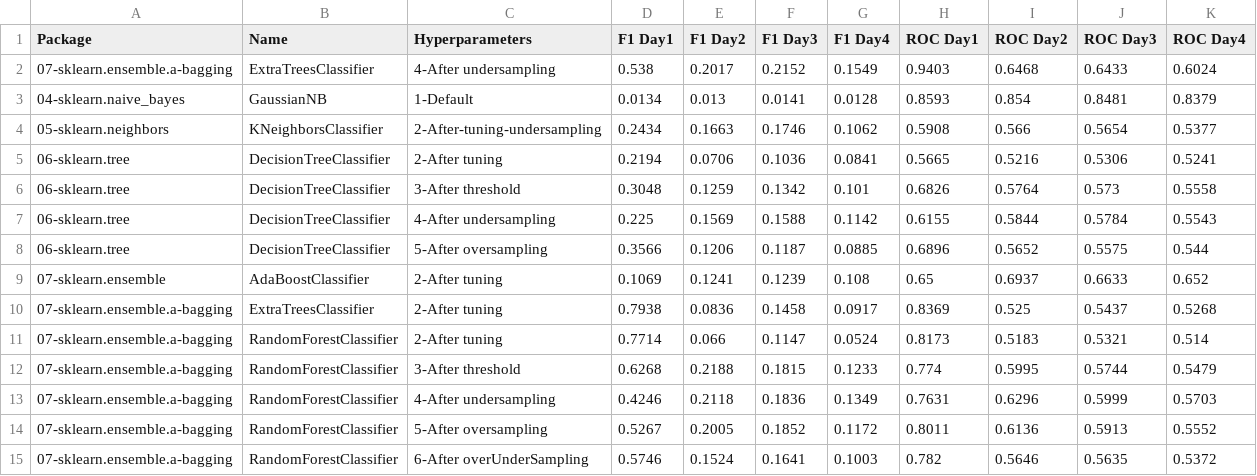
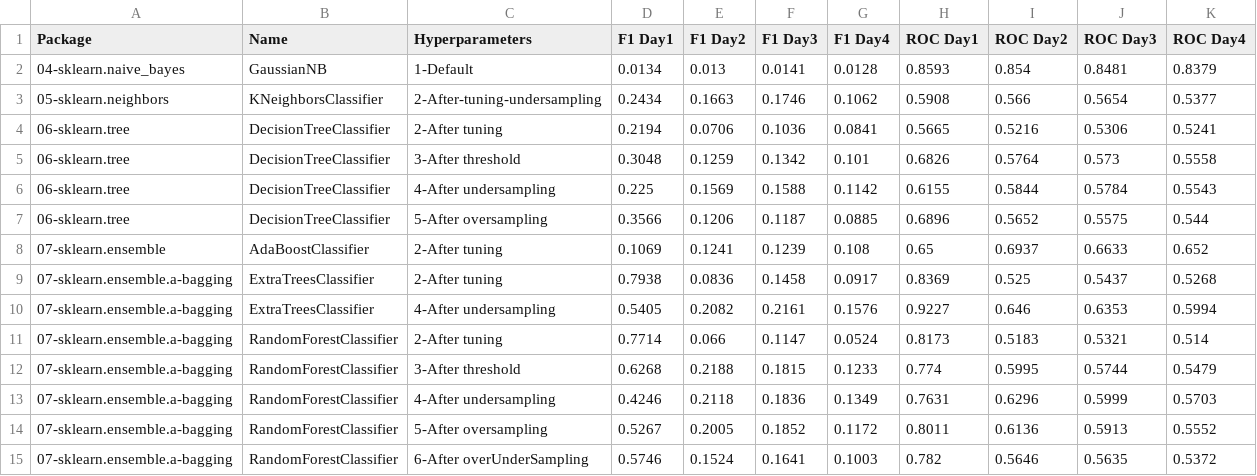
Before and after one commit to franck-benault/creditCardFraudDetection, a CSV file: data/results/performanceNextDays.csv, drawn as a sheet; only a part is shown; removed rows and columns are numbered as before the commit, all else as after; the diff names each change by its address in the sheet, - before the commit and + after, or states it on an @@ line.

Commit message:
[ExtraTrees] tuning undersampling

```diff
--- a/data/results/performanceNextDays.csv
+++ b/data/results/performanceNextDays.csv
-row 2: 07-sklearn.ensemble.a-bagging | ExtraTreesClassifier | 4-After undersampling | 0.538 | 0.2017 | 0.2152 | 0.1549 | 0.9403 | 0.6468 | 0.6433 | 0.6024
+row 10: 07-sklearn.ensemble.a-bagging | ExtraTreesClassifier | 4-After undersampling | 0.5405 | 0.2082 | 0.2161 | 0.1576 | 0.9227 | 0.646 | 0.6353 | 0.5994
```
Also changed, not shown: 2 other files.
